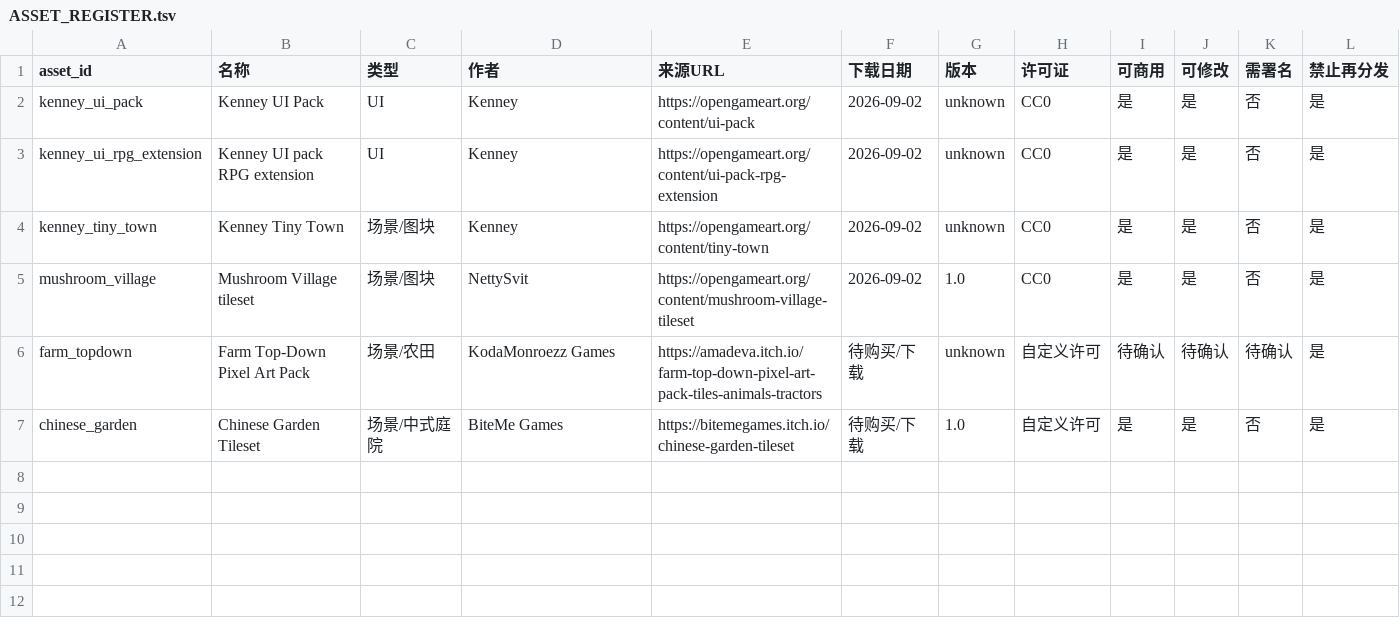
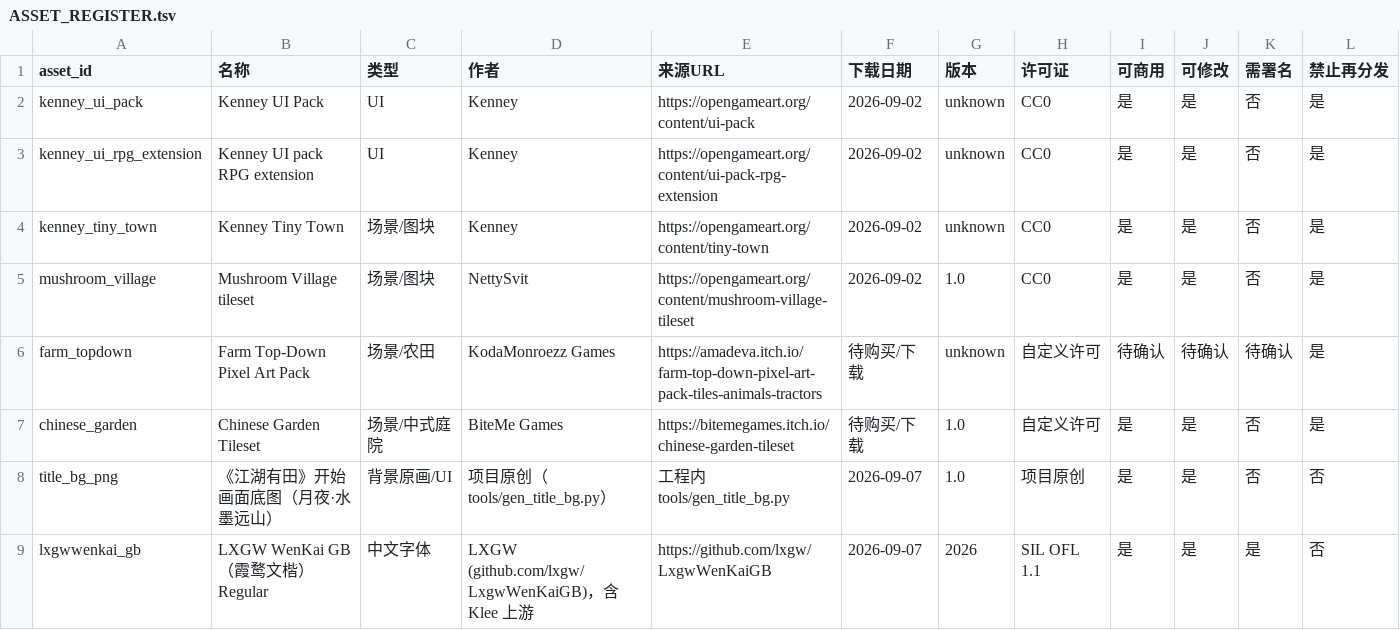
Before and after one commit to Rweifeng/game_jhyt, a TSV file: licenses/ASSET_REGISTER.tsv, drawn as a sheet; only a part is shown; rows hold the shown columns only; the diff names each change by its address in the sheet, - before the commit and + after, or states it on an @@ line.

Commit message:
新增农场玩法、标题场景与存档系统
- 农场种植系统 (farm.lua) 与主场景地块接入
- 标题场景 title.scene、存档管理 save_manager.lua
- 输入、物品栏、玩家、状态脚本增强与相关资源(标题图、greybox 地块、字体)
- 配套生成工具与 UI 设计文档

```diff
--- a/licenses/ASSET_REGISTER.tsv
+++ b/licenses/ASSET_REGISTER.tsv
+row 8: title_bg_png | 《江湖有田》开始画面底图（月夜·水墨远山） | 背景原画/UI | 项目原创（tools/gen_title_bg.py） | 工程内 tools/gen_title_bg.py | 2026-09-07 | 1.0 | 项目原创 | 是 | 是 | 否 | 否
+row 9: lxgwwenkai_gb | LXGW WenKai GB（霞鹜文楷）Regular | 中文字体 | LXGW (github.com/lxgw/LxgwWenKaiGB)，含 Klee 上游 | https://github.com/lxgw/LxgwWenKaiGB | 2026-09-07 | 2026 | SIL OFL 1.1 | 是 | 是 | 是 | 否
```
Also changed, not shown: 31 other files.
